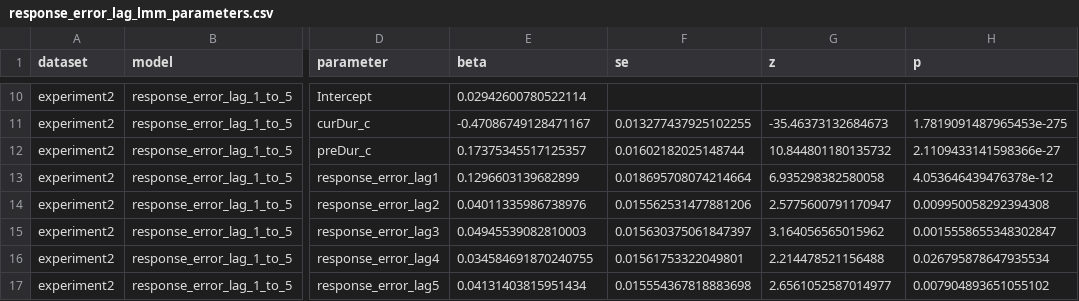
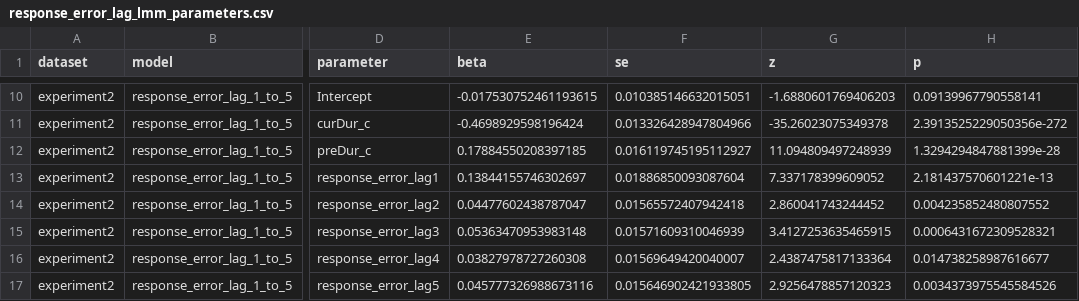
Before and after one commit to msenselab/precision-weighting-serial-dependence, a CSV file: results/figure_source_data/response_error_lag_lmm_parameters.csv, drawn as a sheet; only a part is shown, gaps mark what is left out; the diff covers the shown part only; the diff names each change by its address in the sheet, - before the commit and + after, or states it on an @@ line.

```diff
--- a/results/figure_source_data/response_error_lag_lmm_parameters.csv
+++ b/results/figure_source_data/response_error_lag_lmm_parameters.csv
-E10 (beta): 0.02942600780522114
+E10 (beta): -0.017530752461193615
-F10 (se): (empty)
+F10 (se): 0.010385146632015051
-G10 (z): (empty)
+G10 (z): -1.6880601769406203
-H10 (p): (empty)
+H10 (p): 0.09139967790558141
-E11 (beta): -0.47086749128471167
+E11 (beta): -0.4698929598196424
-F11 (se): 0.013277437925102255
+F11 (se): 0.013326428947804966
-G11 (z): -35.46373132684673
+G11 (z): -35.26023075349378
-H11 (p): 1.7819091487965453e-275
+H11 (p): 2.3913525229050356e-272
-E12 (beta): 0.17375345517125357
+E12 (beta): 0.17884550208397185
-F12 (se): 0.01602182025148744
+F12 (se): 0.016119745195112927
-G12 (z): 10.844801180135732
+G12 (z): 11.094809497248939
-H12 (p): 2.1109433141598366e-27
+H12 (p): 1.3294294847881399e-28
-E13 (beta): 0.1296603139682899
+E13 (beta): 0.13844155746302697
-F13 (se): 0.018695708074214664
+F13 (se): 0.01886850093087604
-G13 (z): 6.935298382580058
+G13 (z): 7.337178399609052
-H13 (p): 4.053646439476378e-12
+H13 (p): 2.181437570601221e-13
-E14 (beta): 0.04011335986738976
+E14 (beta): 0.04477602438787047
-F14 (se): 0.015562531477881206
+F14 (se): 0.01565572407942418
-G14 (z): 2.5775600791170947
+G14 (z): 2.860041743244452
-H14 (p): 0.009950058292394308
+H14 (p): 0.004235852480807552
-E15 (beta): 0.04945539082810003
+E15 (beta): 0.05363470953983148
-F15 (se): 0.015630375061847397
+F15 (se): 0.01571609310046939
-G15 (z): 3.164056565015962
+G15 (z): 3.4127253635465915
-H15 (p): 0.0015558655348302847
+H15 (p): 0.0006431672309528321
-E16 (beta): 0.034584691870240755
+E16 (beta): 0.03827978727260308
-F16 (se): 0.01561753322049801
+F16 (se): 0.01569649420040007
-G16 (z): 2.214478521156488
+G16 (z): 2.4387475817133364
-H16 (p): 0.026795878647935534
+H16 (p): 0.014738258987616677
-E17 (beta): 0.04131403815951434
+E17 (beta): 0.045777326988673116
-F17 (se): 0.015554367818883698
+F17 (se): 0.015646902421933805
-G17 (z): 2.6561052587014977
+G17 (z): 2.9256478857120323
-H17 (p): 0.007904893651055102
+H17 (p): 0.0034373975545584526
```
Also changed, not shown: 32 edited cells elsewhere in this file, results/figure_source_data/participant_controlled_slope_contrasts.csv, results/figure_source_data/participant_controlled_slopes.csv, 13 other files.
